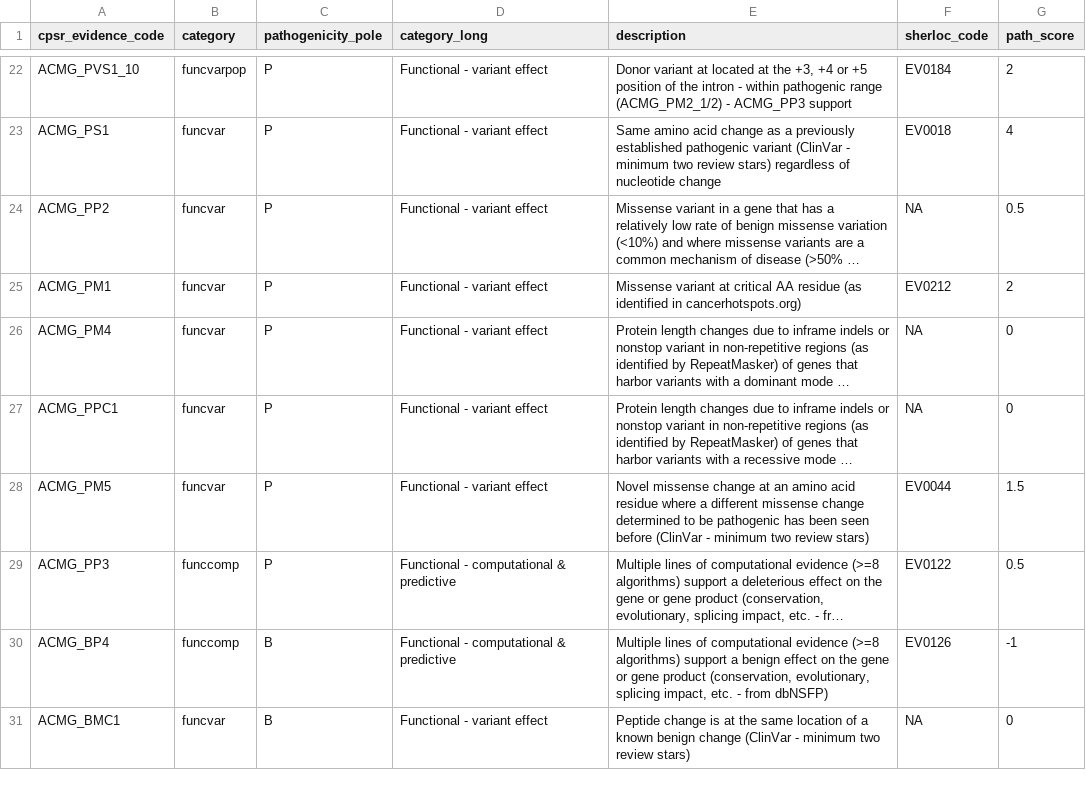
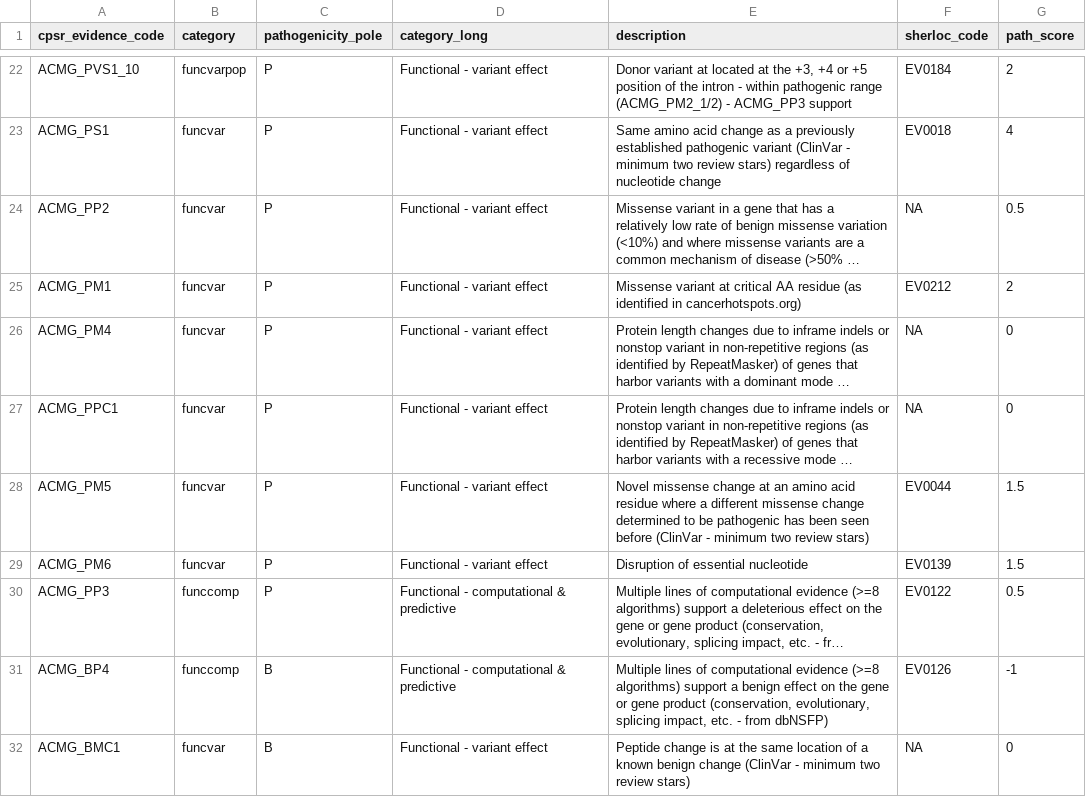
Before and after one commit to sigven/cpsr, a TSV file: data-raw/acmg_evidence.tsv, drawn as a sheet; only a part is shown, gaps mark what is left out; long unchanged cells end in …; the diff names each change by its address in the sheet, - before the commit and + after, or states it on an @@ line.

Commit message:
updated ACMG classification

```diff
--- a/data-raw/acmg_evidence.tsv
+++ b/data-raw/acmg_evidence.tsv
+row 29: ACMG_PM6 | funcvar | P | Functional - variant effect | Disruption of essential nucleotide | EV0139 | 1.5
```
Also changed, not shown: 11 other files.
